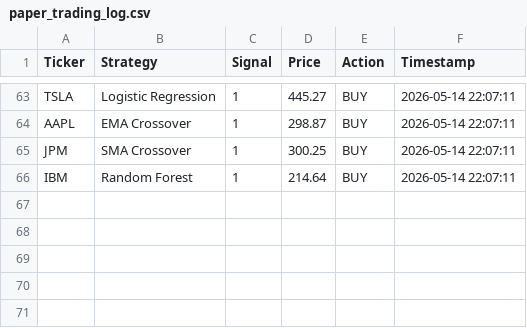
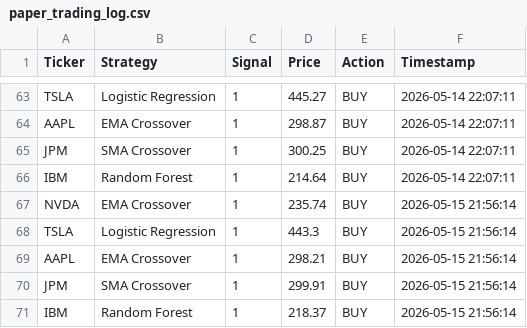
Before and after one commit to titan-trials/REQuantara, a CSV file: results/paper_trading_log.csv, drawn as a sheet; only a part is shown, gaps mark what is left out.

Commit message:
Auto: paper trading signals 2026-05-15

```diff
--- a/results/paper_trading_log.csv
+++ b/results/paper_trading_log.csv
@@ -66 +66,6 @@ JPM,SMA Crossover,1,300.25,BUY,2026-05-14 22:07:11
 IBM,Random Forest,1,214.64,BUY,2026-05-14 22:07:11
+NVDA,EMA Crossover,1,235.74,BUY,2026-05-15 21:56:14
+TSLA,Logistic Regression,1,443.3,BUY,2026-05-15 21:56:14
+AAPL,EMA Crossover,1,298.21,BUY,2026-05-15 21:56:14
+JPM,SMA Crossover,1,299.91,BUY,2026-05-15 21:56:14
+IBM,Random Forest,1,218.37,BUY,2026-05-15 21:56:14
```
